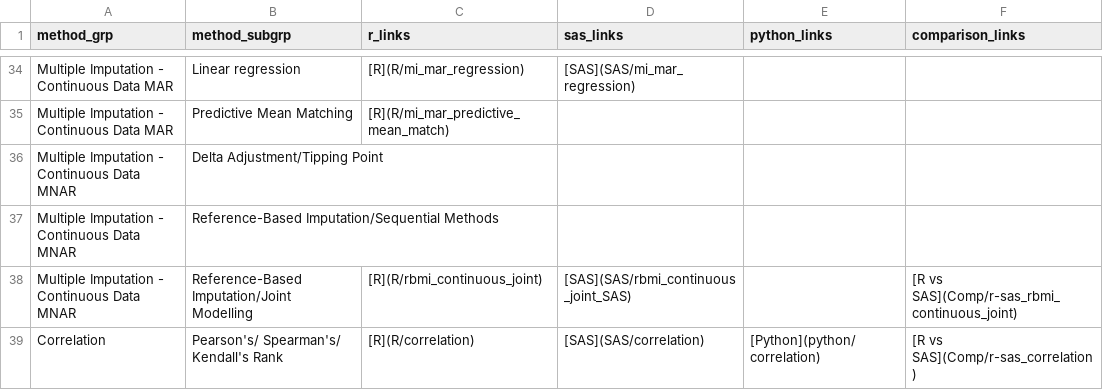
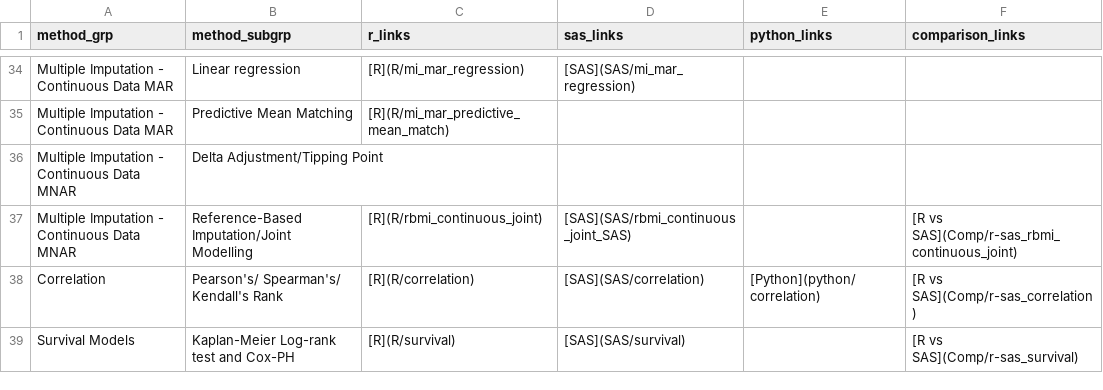
Before and after one commit to PSIAIMS/CAMIS, a CSV file: data/stat_method_tbl.csv, drawn as a sheet; only a part is shown, gaps mark what is left out; the shorter side is filled out with more unchanged rows; the diff names each change by its address in the sheet, - before the commit and + after, or states it on an @@ line.

Commit message:
Update stat_method_tbl.csv

```diff
--- a/data/stat_method_tbl.csv
+++ b/data/stat_method_tbl.csv
-row 37: Multiple Imputation - Continuous Data MNAR | Reference-Based Imputation/Sequential Methods
```
